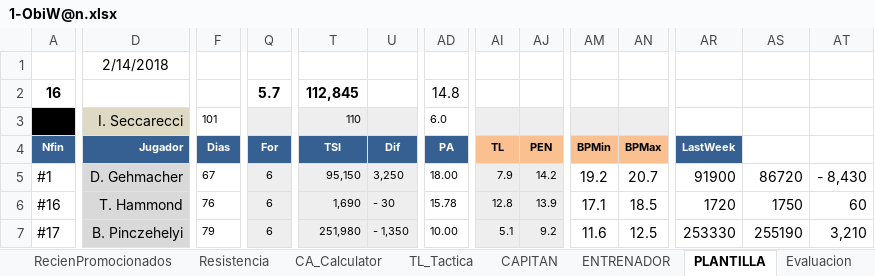
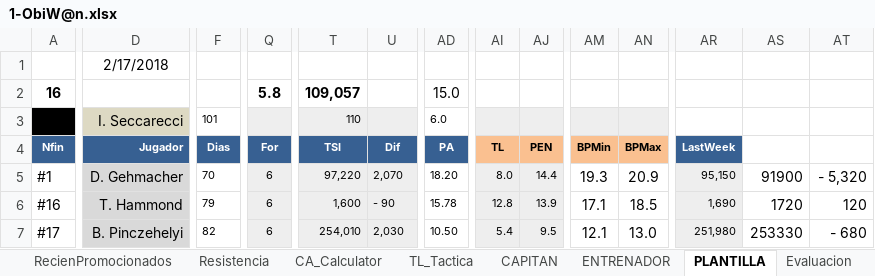
Before and after one commit to uny11/HI, an Excel workbook: projects/current/hattrick/1-ObiW@n.xlsx, sheet PLANTILLA, drawn as a sheet; only a part is shown, gaps mark what is left out; values as stored, in another font and other column widths than the file's, no borders; conditional formats not drawn; the diff covers the shown part only; the diff names each change by its address in the sheet, - before the commit and + after, or states it on an @@ line.

```diff
--- a/projects/current/hattrick/1-ObiW@n.xlsx (sheet PLANTILLA)
+++ b/projects/current/hattrick/1-ObiW@n.xlsx (sheet PLANTILLA)
-D1 (Jugador): 2/14/2018
+D1 (Jugador): 2/17/2018
-Q2 (For): 5.7
+Q2 (For): 5.8
-T2 (TSI): 112,845
+T2 (TSI): 109,057
-AD2 (PA): 14.8
+AD2 (PA): 15.0
-F5 (Dias): 67
+F5 (Dias): 70
-T5 (TSI): 95,150
+T5 (TSI): 97,220
-U5 (Dif): 3,250
+U5 (Dif): 2,070
-AD5 (PA): 18.00
+AD5 (PA): 18.20
-AI5 (TL): 7.9
+AI5 (TL): 8.0
-AJ5 (PEN): 14.2
+AJ5 (PEN): 14.4
-AM5 (BPMin): 19.2
+AM5 (BPMin): 19.3
-AN5 (BPMax): 20.7
+AN5 (BPMax): 20.9
-AR5 (LastWeek): 91900
+AR5 (LastWeek): 95,150
-AR5:AR7 fill: none
+AR5:AR7 fill: #EEEEEE, text size: smaller
-AS5: 86720
+AS5: 91900
-AT5: - 8,430
+AT5: - 5,320
-F6 (Dias): 76
+F6 (Dias): 79
-T6 (TSI): 1,690
+T6 (TSI): 1,600
-U6 (Dif): - 30
+U6 (Dif): - 90
-AR6 (LastWeek): 1720
+AR6 (LastWeek): 1,690
-AS6: 1750
+AS6: 1720
-AT6: 60
+AT6: 120
-F7 (Dias): 79
+F7 (Dias): 82
-T7 (TSI): 251,980
+T7 (TSI): 254,010
-U7 (Dif): - 1,350
+U7 (Dif): 2,030
-AD7 (PA): 10.00
+AD7 (PA): 10.50
-AI7 (TL): 5.1
+AI7 (TL): 5.4
-AJ7 (PEN): 9.2
+AJ7 (PEN): 9.5
-AM7 (BPMin): 11.6
+AM7 (BPMin): 12.1
-AN7 (BPMax): 12.5
+AN7 (BPMax): 13.0
-AR7 (LastWeek): 253330
+AR7 (LastWeek): 251,980
-AS7: 255190
+AS7: 253330
-AT7: 3,210
+AT7: - 680
```
Also changed, not shown: 1 added row, 1 removed row, 255 edited cells and cell formats elsewhere in this sheet, sheet Evaluacion, sheet Eva_sinFORMA, sheet ENTRENAMIENTO_Rendimiento, sheet TL_Tactica, sheet CA_Calculator, sheet 541, 8 more sheets, hidden cells, charts or pictures, projects/current/hattrick/1-V@der_Plantilla.xlsx, projects/current/hattrick/4-SimuladorPartidos.xlsx.
